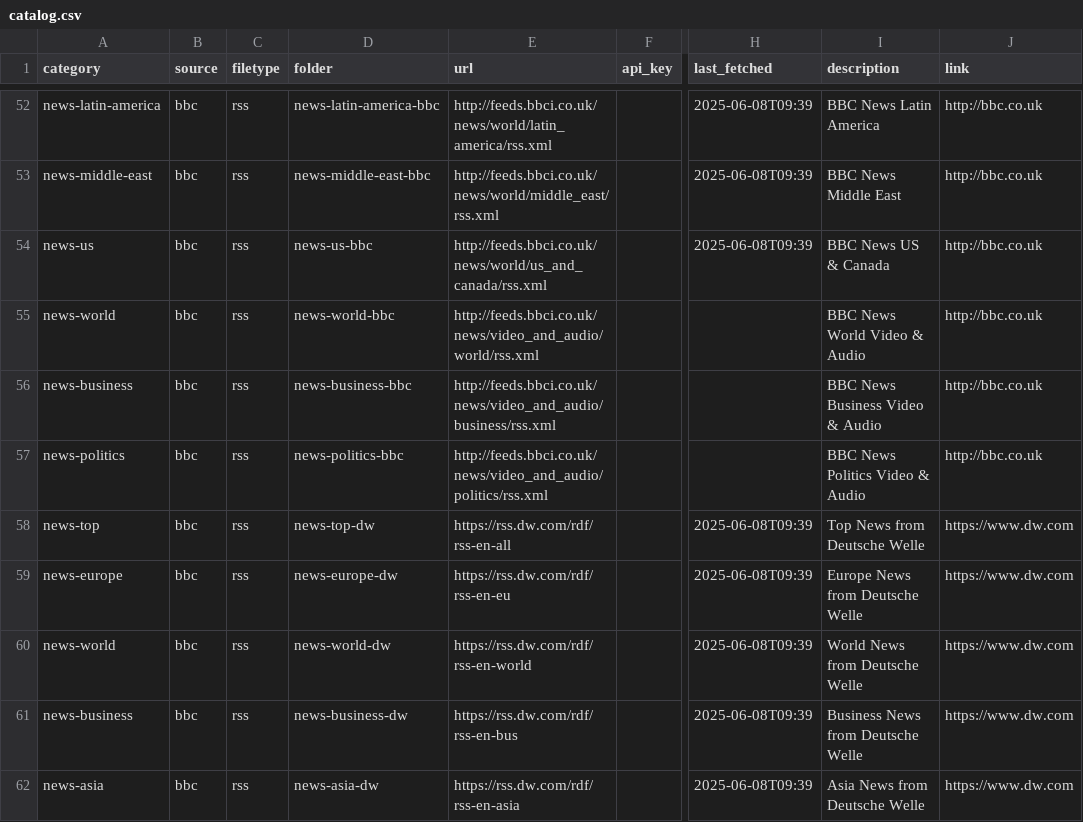
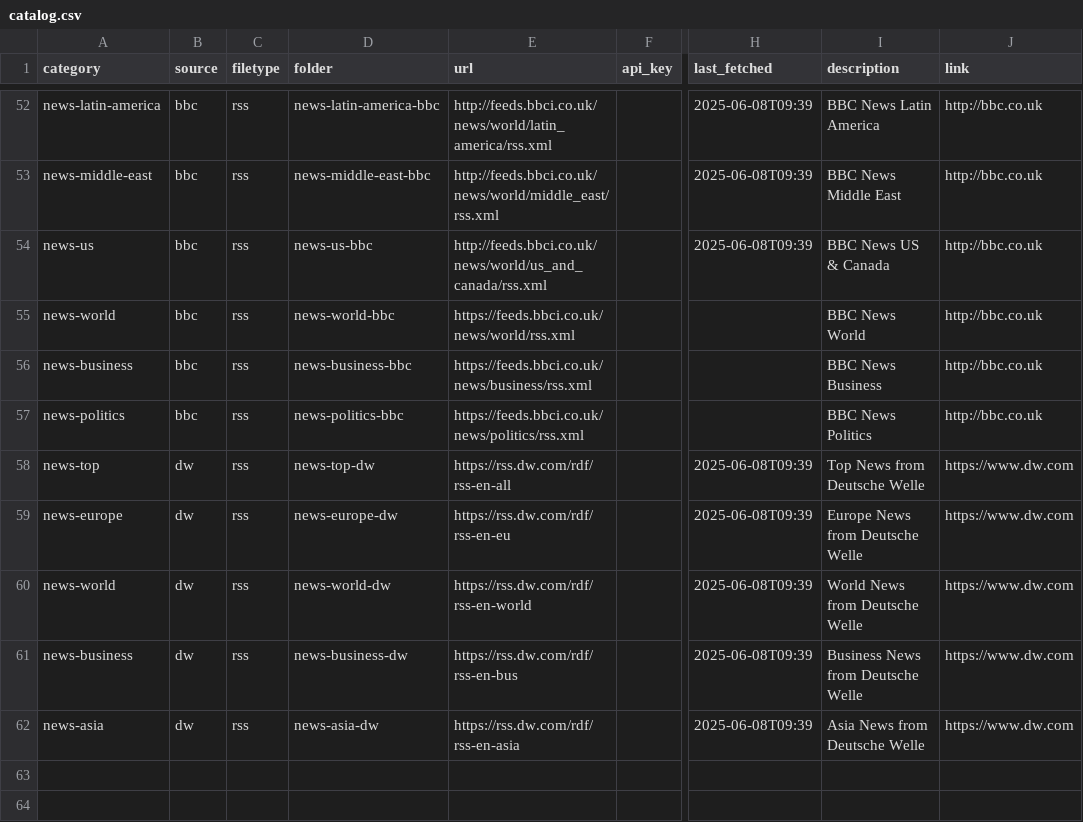
Before and after one commit to ritualage/Analysis, a CSV file: data/catalog.csv, drawn as a sheet; only a part is shown, gaps mark what is left out; the diff names each change by its address in the sheet, - before the commit and + after, or states it on an @@ line.

Commit message:
Fix news feed sources

```diff
--- a/data/catalog.csv
+++ b/data/catalog.csv
-E55 (url): http://feeds.bbci.co.uk/news/video_and_audio/world/rss.xml
+E55 (url): https://feeds.bbci.co.uk/news/world/rss.xml
-I55 (description): BBC News World Video & Audio
+I55 (description): BBC News World
-E56 (url): http://feeds.bbci.co.uk/news/video_and_audio/business/rss.xml
+E56 (url): https://feeds.bbci.co.uk/news/business/rss.xml
-I56 (description): BBC News Business Video & Audio
+I56 (description): BBC News Business
-E57 (url): http://feeds.bbci.co.uk/news/video_and_audio/politics/rss.xml
+E57 (url): https://feeds.bbci.co.uk/news/politics/rss.xml
-I57 (description): BBC News Politics Video & Audio
+I57 (description): BBC News Politics
-B58:B62 (source): bbc
+B58:B62 (source): dw
```
Also changed, not shown: 1 other file.
